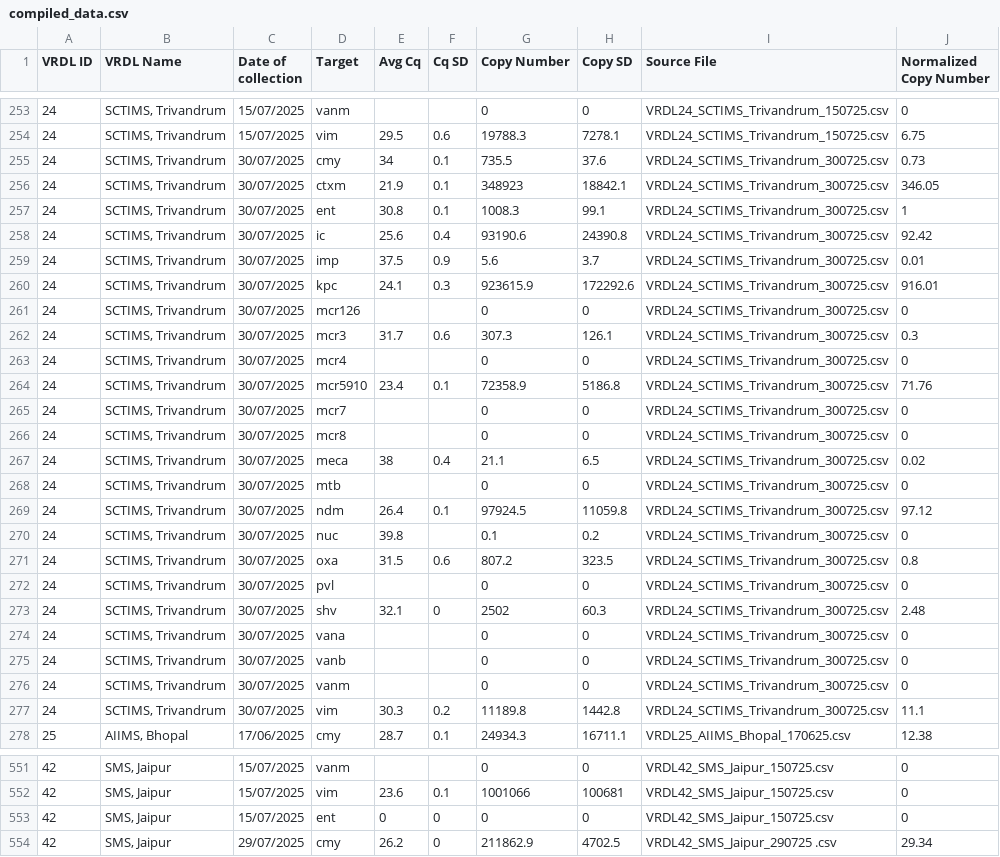
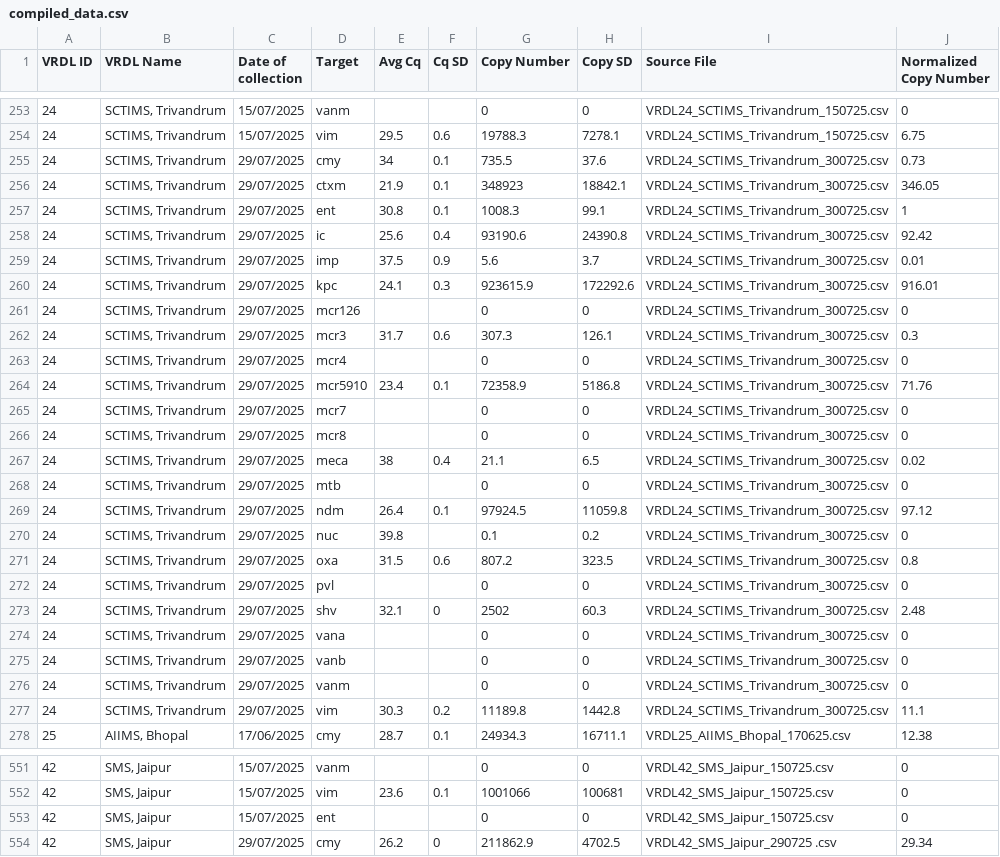
Before and after one commit to sid1707/amr-plots, a CSV file: compiled_data.csv, drawn as a sheet; only a part is shown, gaps mark what is left out; the diff covers the shown part only.

```diff
--- a/compiled_data.csv
+++ b/compiled_data.csv
@@ -254,25 +254,25 @@ VRDL ID,VRDL Name,Date of collection,Target,Avg Cq,Cq SD,Copy Number,Copy SD,Sou
 24,"SCTIMS, Trivandrum",15/07/2025,vim,29.5,0.6,19788.3,7278.1,VRDL24_SCTIMS_Trivandrum_150725.csv,6.75
-24,"SCTIMS, Trivandrum",30/07/2025,cmy,34,0.1,735.5,37.6,VRDL24_SCTIMS_Trivandrum_300725.csv,0.73
-24,"SCTIMS, Trivandrum",30/07/2025,ctxm,21.9,0.1,348923,18842.1,VRDL24_SCTIMS_Trivandrum_300725.csv,346.05
-24,"SCTIMS, Trivandrum",30/07/2025,ent,30.8,0.1,1008.3,99.1,VRDL24_SCTIMS_Trivandrum_300725.csv,1
-24,"SCTIMS, Trivandrum",30/07/2025,ic,25.6,0.4,93190.6,24390.8,VRDL24_SCTIMS_Trivandrum_300725.csv,92.42
-24,"SCTIMS, Trivandrum",30/07/2025,imp,37.5,0.9,5.6,3.7,VRDL24_SCTIMS_Trivandrum_300725.csv,0.01
-24,"SCTIMS, Trivandrum",30/07/2025,kpc,24.1,0.3,923615.9,172292.6,VRDL24_SCTIMS_Trivandrum_300725.csv,916.01
-24,"SCTIMS, Trivandrum",30/07/2025,mcr126,,,0,0,VRDL24_SCTIMS_Trivandrum_300725.csv,0
-24,"SCTIMS, Trivandrum",30/07/2025,mcr3,31.7,0.6,307.3,126.1,VRDL24_SCTIMS_Trivandrum_300725.csv,0.3
-24,"SCTIMS, Trivandrum",30/07/2025,mcr4,,,0,0,VRDL24_SCTIMS_Trivandrum_300725.csv,0
-24,"SCTIMS, Trivandrum",30/07/2025,mcr5910,23.4,0.1,72358.9,5186.8,VRDL24_SCTIMS_Trivandrum_300725.csv,71.76
-24,"SCTIMS, Trivandrum",30/07/2025,mcr7,,,0,0,VRDL24_SCTIMS_Trivandrum_300725.csv,0
-24,"SCTIMS, Trivandrum",30/07/2025,mcr8,,,0,0,VRDL24_SCTIMS_Trivandrum_300725.csv,0
-24,"SCTIMS, Trivandrum",30/07/2025,meca,38,0.4,21.1,6.5,VRDL24_SCTIMS_Trivandrum_300725.csv,0.02
-24,"SCTIMS, Trivandrum",30/07/2025,mtb,,,0,0,VRDL24_SCTIMS_Trivandrum_300725.csv,0
-24,"SCTIMS, Trivandrum",30/07/2025,ndm,26.4,0.1,97924.5,11059.8,VRDL24_SCTIMS_Trivandrum_300725.csv,97.12
-24,"SCTIMS, Trivandrum",30/07/2025,nuc,39.8,,0.1,0.2,VRDL24_SCTIMS_Trivandrum_300725.csv,0
-24,"SCTIMS, Trivandrum",30/07/2025,oxa,31.5,0.6,807.2,323.5,VRDL24_SCTIMS_Trivandrum_300725.csv,0.8
-24,"SCTIMS, Trivandrum",30/07/2025,pvl,,,0,0,VRDL24_SCTIMS_Trivandrum_300725.csv,0
-24,"SCTIMS, Trivandrum",30/07/2025,shv,32.1,0,2502,60.3,VRDL24_SCTIMS_Trivandrum_300725.csv,2.48
-24,"SCTIMS, Trivandrum",30/07/2025,vana,,,0,0,VRDL24_SCTIMS_Trivandrum_300725.csv,0
-24,"SCTIMS, Trivandrum",30/07/2025,vanb,,,0,0,VRDL24_SCTIMS_Trivandrum_300725.csv,0
-24,"SCTIMS, Trivandrum",30/07/2025,vanm,,,0,0,VRDL24_SCTIMS_Trivandrum_300725.csv,0
-24,"SCTIMS, Trivandrum",30/07/2025,vim,30.3,0.2,11189.8,1442.8,VRDL24_SCTIMS_Trivandrum_300725.csv,11.1
+24,"SCTIMS, Trivandrum",29/07/2025,cmy,34,0.1,735.5,37.6,VRDL24_SCTIMS_Trivandrum_300725.csv,0.73
+24,"SCTIMS, Trivandrum",29/07/2025,ctxm,21.9,0.1,348923,18842.1,VRDL24_SCTIMS_Trivandrum_300725.csv,346.05
+24,"SCTIMS, Trivandrum",29/07/2025,ent,30.8,0.1,1008.3,99.1,VRDL24_SCTIMS_Trivandrum_300725.csv,1
+24,"SCTIMS, Trivandrum",29/07/2025,ic,25.6,0.4,93190.6,24390.8,VRDL24_SCTIMS_Trivandrum_300725.csv,92.42
+24,"SCTIMS, Trivandrum",29/07/2025,imp,37.5,0.9,5.6,3.7,VRDL24_SCTIMS_Trivandrum_300725.csv,0.01
+24,"SCTIMS, Trivandrum",29/07/2025,kpc,24.1,0.3,923615.9,172292.6,VRDL24_SCTIMS_Trivandrum_300725.csv,916.01
+24,"SCTIMS, Trivandrum",29/07/2025,mcr126,,,0,0,VRDL24_SCTIMS_Trivandrum_300725.csv,0
+24,"SCTIMS, Trivandrum",29/07/2025,mcr3,31.7,0.6,307.3,126.1,VRDL24_SCTIMS_Trivandrum_300725.csv,0.3
+24,"SCTIMS, Trivandrum",29/07/2025,mcr4,,,0,0,VRDL24_SCTIMS_Trivandrum_300725.csv,0
+24,"SCTIMS, Trivandrum",29/07/2025,mcr5910,23.4,0.1,72358.9,5186.8,VRDL24_SCTIMS_Trivandrum_300725.csv,71.76
+24,"SCTIMS, Trivandrum",29/07/2025,mcr7,,,0,0,VRDL24_SCTIMS_Trivandrum_300725.csv,0
+24,"SCTIMS, Trivandrum",29/07/2025,mcr8,,,0,0,VRDL24_SCTIMS_Trivandrum_300725.csv,0
+24,"SCTIMS, Trivandrum",29/07/2025,meca,38,0.4,21.1,6.5,VRDL24_SCTIMS_Trivandrum_300725.csv,0.02
+24,"SCTIMS, Trivandrum",29/07/2025,mtb,,,0,0,VRDL24_SCTIMS_Trivandrum_300725.csv,0
+24,"SCTIMS, Trivandrum",29/07/2025,ndm,26.4,0.1,97924.5,11059.8,VRDL24_SCTIMS_Trivandrum_300725.csv,97.12
+24,"SCTIMS, Trivandrum",29/07/2025,nuc,39.8,,0.1,0.2,VRDL24_SCTIMS_Trivandrum_300725.csv,0
+24,"SCTIMS, Trivandrum",29/07/2025,oxa,31.5,0.6,807.2,323.5,VRDL24_SCTIMS_Trivandrum_300725.csv,0.8
+24,"SCTIMS, Trivandrum",29/07/2025,pvl,,,0,0,VRDL24_SCTIMS_Trivandrum_300725.csv,0
+24,"SCTIMS, Trivandrum",29/07/2025,shv,32.1,0,2502,60.3,VRDL24_SCTIMS_Trivandrum_300725.csv,2.48
+24,"SCTIMS, Trivandrum",29/07/2025,vana,,,0,0,VRDL24_SCTIMS_Trivandrum_300725.csv,0
+24,"SCTIMS, Trivandrum",29/07/2025,vanb,,,0,0,VRDL24_SCTIMS_Trivandrum_300725.csv,0
+24,"SCTIMS, Trivandrum",29/07/2025,vanm,,,0,0,VRDL24_SCTIMS_Trivandrum_300725.csv,0
+24,"SCTIMS, Trivandrum",29/07/2025,vim,30.3,0.2,11189.8,1442.8,VRDL24_SCTIMS_Trivandrum_300725.csv,11.1
 25,"AIIMS, Bhopal",17/06/2025,cmy,28.7,0.1,24934.3,16711.1,VRDL25_AIIMS_Bhopal_170625.csv,12.38
@@ -552,3 +552,3 @@ VRDL ID,VRDL Name,Date of collection,Target,Avg Cq,Cq SD,Copy Number,Copy SD,Sou
 42,"SMS, Jaipur",15/07/2025,vim,23.6,0.1,1001066,100681,VRDL42_SMS_Jaipur_150725.csv,0
-42,"SMS, Jaipur",15/07/2025,ent,0,0,0,0,VRDL42_SMS_Jaipur_150725.csv,0
+42,"SMS, Jaipur",15/07/2025,ent,,,0,0,VRDL42_SMS_Jaipur_150725.csv,0
 42,"SMS, Jaipur",29/07/2025 ,cmy,26.2,0,211862.9,4702.5,VRDL42_SMS_Jaipur_290725 .csv,29.34
```
Also changed, not shown: 126 edited cells elsewhere in this file, 5 other files.
